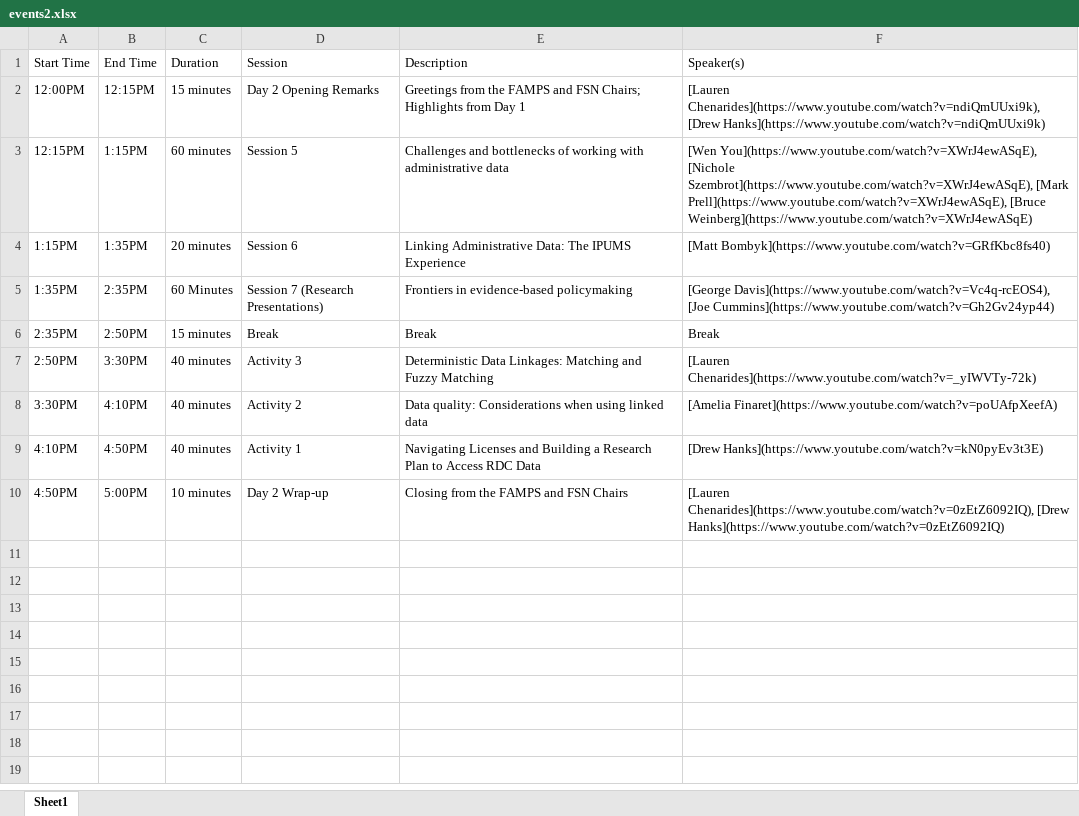
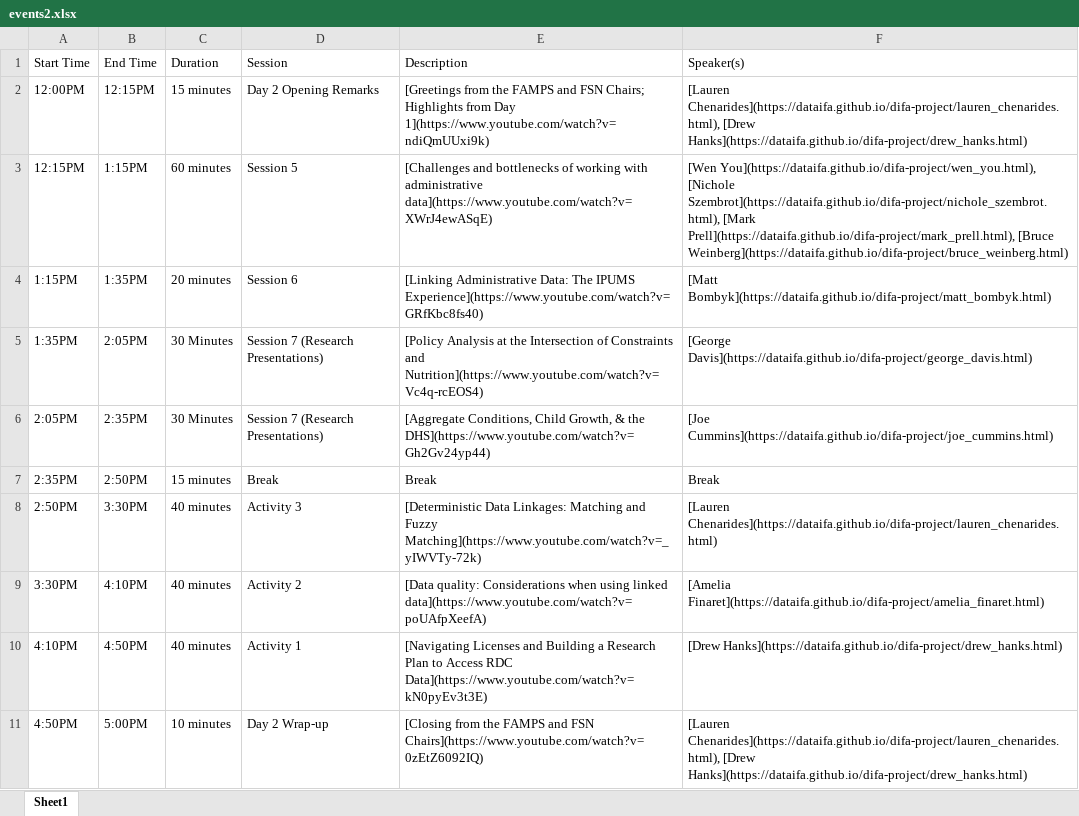
Before and after one commit to dataifa/difa, an Excel workbook: docs/events2.xlsx, sheet Sheet1, drawn as a sheet; values as stored, in another font and other column widths than the file's, no borders; addresses are those after the commit; the diff names each change by its address in the sheet, - before the commit and + after, or states it on an @@ line.

Commit message:
updating events2 and slides

```diff
--- a/docs/events2.xlsx (sheet Sheet1)
+++ b/docs/events2.xlsx (sheet Sheet1)
-E2 (Description): Greetings from the FAMPS and FSN Chairs; Highlights from Day 1
+E2 (Description): [Greetings from the FAMPS and FSN Chairs; Highlights from Day 1](https://www.youtube.com/watch?v=ndiQmUUxi9k)
-F2 (Speaker(s)): [Lauren Chenarides](https://www.youtube.com/watch?v=ndiQmUUxi9k), [Drew Hanks](https://www.youtube.com/watch?v=ndiQmUUxi9k)
+F2 (Speaker(s)): [Lauren Chenarides](https://dataifa.github.io/difa-project/lauren_chenarides.html), [Drew Hanks](https://dataifa.github.io/difa-project/drew_hanks.html)
-E3 (Description): Challenges and bottlenecks of working with administrative data
+E3 (Description): [Challenges and bottlenecks of working with administrative data](https://www.youtube.com/watch?v=XWrJ4ewASqE)
-F3 (Speaker(s)): [Wen You](https://www.youtube.com/watch?v=XWrJ4ewASqE), [Nichole Szembrot](https://www.youtube.com/watch?v=XWrJ4ewASqE), [Mark Prell](https://www.youtube.com/watch?v=XWrJ4ewASqE), [Bruce Weinberg](https://www.youtube.com/watch?v=XWrJ4ewASqE)
+F3 (Speaker(s)): [Wen You](https://dataifa.github.io/difa-project/wen_you.html), [Nichole Szembrot](https://dataifa.github.io/difa-project/nichole_szembrot.html), [Mark Prell](https://dataifa.github.io/difa-project/mark_prell.html), [Bruce Weinberg](https://dataifa.github.io/difa-project/bruce_weinberg.html)
-E4 (Description): Linking Administrative Data: The IPUMS Experience
+E4 (Description): [Linking Administrative Data: The IPUMS Experience](https://www.youtube.com/watch?v=GRfKbc8fs40)
-F4 (Speaker(s)): [Matt Bombyk](https://www.youtube.com/watch?v=GRfKbc8fs40)
+F4 (Speaker(s)): [Matt Bombyk](https://dataifa.github.io/difa-project/matt_bombyk.html)
-B5 (End Time): 2:35PM
+B5 (End Time): 2:05PM
-C5 (Duration): 60 Minutes
+C5 (Duration): 30 Minutes
-E5 (Description): Frontiers in evidence-based policymaking
+E5 (Description): [Policy Analysis at the Intersection of Constraints and Nutrition](https://www.youtube.com/watch?v=Vc4q-rcEOS4)
-F5 (Speaker(s)): [George Davis](https://www.youtube.com/watch?v=Vc4q-rcEOS4), [Joe Cummins](https://www.youtube.com/watch?v=Gh2Gv24yp44)
+F5 (Speaker(s)): [George Davis](https://dataifa.github.io/difa-project/george_davis.html)
+row 6: 2:05PM | 2:35PM | 30 Minutes | Session 7 (Research Presentations) | [Aggregate Conditions, Child Growth, & the DHS](https://www.youtube.com/watch?v=Gh2Gv24yp44) | [Joe Cummins](https://dataifa.github.io/difa-project/joe_cummins.html)
-E8 (Description): Deterministic Data Linkages: Matching and Fuzzy Matching
+E8 (Description): [Deterministic Data Linkages: Matching and Fuzzy Matching](https://www.youtube.com/watch?v=_yIWVTy-72k)
-F8 (Speaker(s)): [Lauren Chenarides](https://www.youtube.com/watch?v=_yIWVTy-72k)
+F8 (Speaker(s)): [Lauren Chenarides](https://dataifa.github.io/difa-project/lauren_chenarides.html)
-E9 (Description): Data quality: Considerations when using linked data
+E9 (Description): [Data quality: Considerations when using linked data](https://www.youtube.com/watch?v=poUAfpXeefA)
-F9 (Speaker(s)): [Amelia Finaret](https://www.youtube.com/watch?v=poUAfpXeefA)
+F9 (Speaker(s)): [Amelia Finaret](https://dataifa.github.io/difa-project/amelia_finaret.html)
-E10 (Description): Navigating Licenses and Building a Research Plan to Access RDC Data
+E10 (Description): [Navigating Licenses and Building a Research Plan to Access RDC Data](https://www.youtube.com/watch?v=kN0pyEv3t3E)
-F10 (Speaker(s)): [Drew Hanks](https://www.youtube.com/watch?v=kN0pyEv3t3E)
+F10 (Speaker(s)): [Drew Hanks](https://dataifa.github.io/difa-project/drew_hanks.html)
-E11 (Description): Closing from the FAMPS and FSN Chairs
+E11 (Description): [Closing from the FAMPS and FSN Chairs](https://www.youtube.com/watch?v=0zEtZ6092IQ)
-F11 (Speaker(s)): [Lauren Chenarides](https://www.youtube.com/watch?v=0zEtZ6092IQ), [Drew Hanks](https://www.youtube.com/watch?v=0zEtZ6092IQ)
+F11 (Speaker(s)): [Lauren Chenarides](https://dataifa.github.io/difa-project/lauren_chenarides.html), [Drew Hanks](https://dataifa.github.io/difa-project/drew_hanks.html)
```
Also changed, not shown: docs/events.xlsx, events.xlsx, 33 other files.
